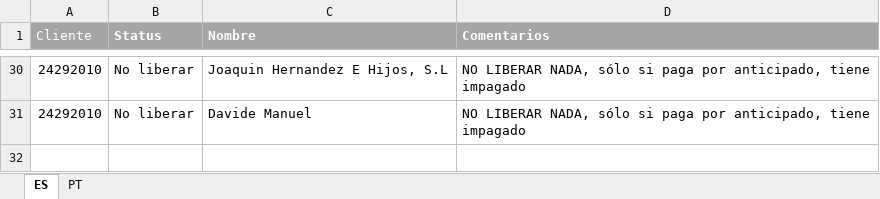
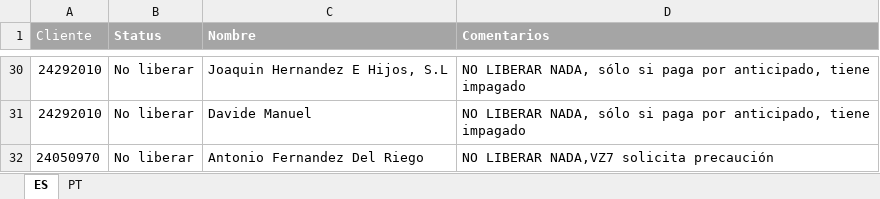
Before and after one commit to RPATechnologiesSAT/STHIL_003_001_RT1_LimiteCreditoE3, an Excel workbook: Data/TempExcelExport/Clientes con incidencias LC.xlsx, sheet ES, drawn as a sheet; only a part is shown, gaps mark what is left out; values as stored, in another font and other column widths than the file's, no borders; the diff names each change by its address in the sheet, - before the commit and + after, or states it on an @@ line.

```diff
--- a/Data/TempExcelExport/Clientes con incidencias LC.xlsx (sheet ES)
+++ b/Data/TempExcelExport/Clientes con incidencias LC.xlsx (sheet ES)
+row 32: 24050970 | No liberar | Antonio Fernandez Del Riego | NO LIBERAR NADA,VZ7 solicita precaución
```
Also changed, not shown: Data/TempExcelExport/ES-UKM_CASE.xlsx, 34 other files.
